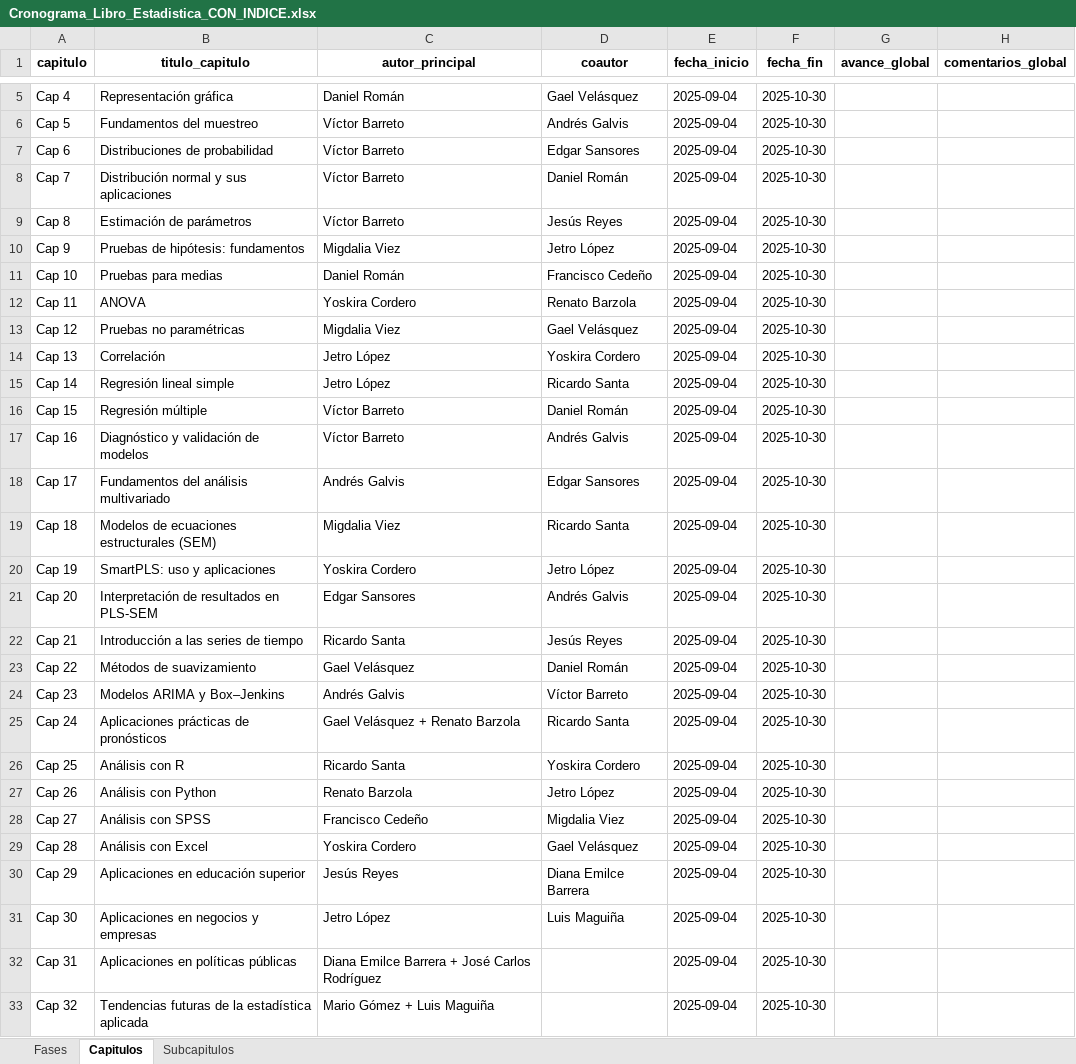
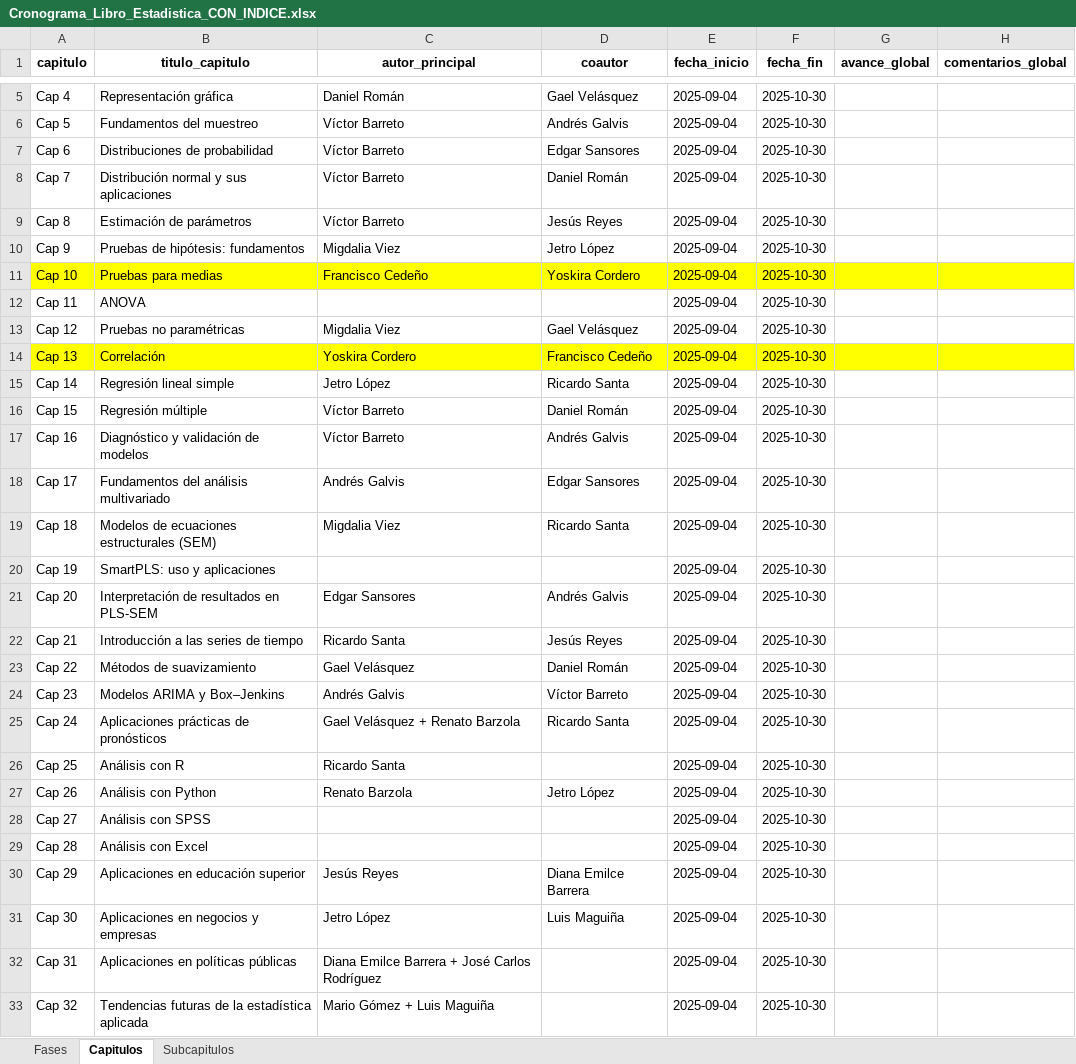
Before and after one commit to durocarlos/Libro-Estadistica, an Excel workbook: data/Cronograma_Libro_Estadistica_CON_INDICE.xlsx, sheet Capitulos, drawn as a sheet; only a part is shown, gaps mark what is left out; values as stored, in another font and other column widths than the file's, no borders; the diff names each change by its address in the sheet, - before the commit and + after, or states it on an @@ line.

Commit message:
Update Cronograma_Libro_Estadistica_CON_INDICE.xlsx
Se actualizaron los autores de la UTEG, se quedaron en el Capitulo 10 y 13, salieron del resto

```diff
--- a/data/Cronograma_Libro_Estadistica_CON_INDICE.xlsx (sheet Capitulos)
+++ b/data/Cronograma_Libro_Estadistica_CON_INDICE.xlsx (sheet Capitulos)
-A11:H11 fill: none
+A11:H11 fill: #FFFF00
-C11 (autor_principal): Daniel Román
+C11 (autor_principal): Francisco Cedeño
-D11 (coautor): Francisco Cedeño
+D11 (coautor): Yoskira Cordero
-C12 (autor_principal): Yoskira Cordero
+C12 (autor_principal): (empty)
-D12 (coautor): Renato Barzola
+D12 (coautor): (empty)
-A14:H14 fill: none
+A14:H14 fill: #FFFF00
-C14 (autor_principal): Jetro López
+C14 (autor_principal): Yoskira Cordero
-D14 (coautor): Yoskira Cordero
+D14 (coautor): Francisco Cedeño
-C20 (autor_principal): Yoskira Cordero
+C20 (autor_principal): (empty)
-D20 (coautor): Jetro López
+D20 (coautor): (empty)
-D26 (coautor): Yoskira Cordero
+D26 (coautor): (empty)
-C28 (autor_principal): Francisco Cedeño
+C28 (autor_principal): (empty)
-D28 (coautor): Migdalia Viez
+D28 (coautor): (empty)
-C29 (autor_principal): Yoskira Cordero
+C29 (autor_principal): (empty)
-D29 (coautor): Gael Velásquez
+D29 (coautor): (empty)
```
Also changed, not shown: sheet Subcapitulos.
